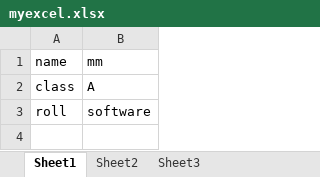
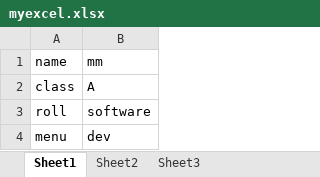
Before and after one commit to MunnaGit123/GitTutorialDemo, an Excel workbook: myexcel.xlsx, sheet Sheet1, drawn as a sheet; values as stored, in another font and other column widths than the file's, no borders; the diff names each change by its address in the sheet, - before the commit and + after, or states it on an @@ line.

```diff
--- a/myexcel.xlsx (sheet Sheet1)
+++ b/myexcel.xlsx (sheet Sheet1)
+row 4: menu | dev
```
Also changed, not shown: 2 other files.
